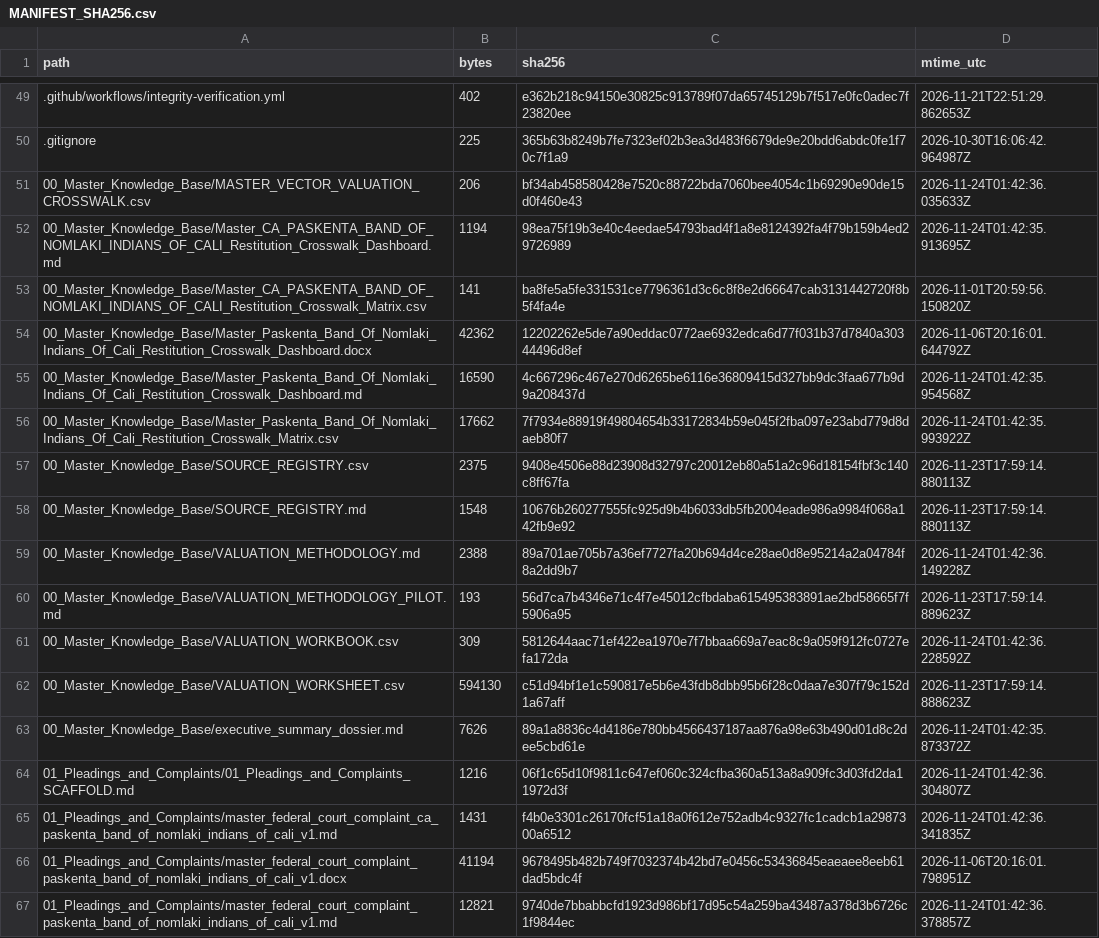
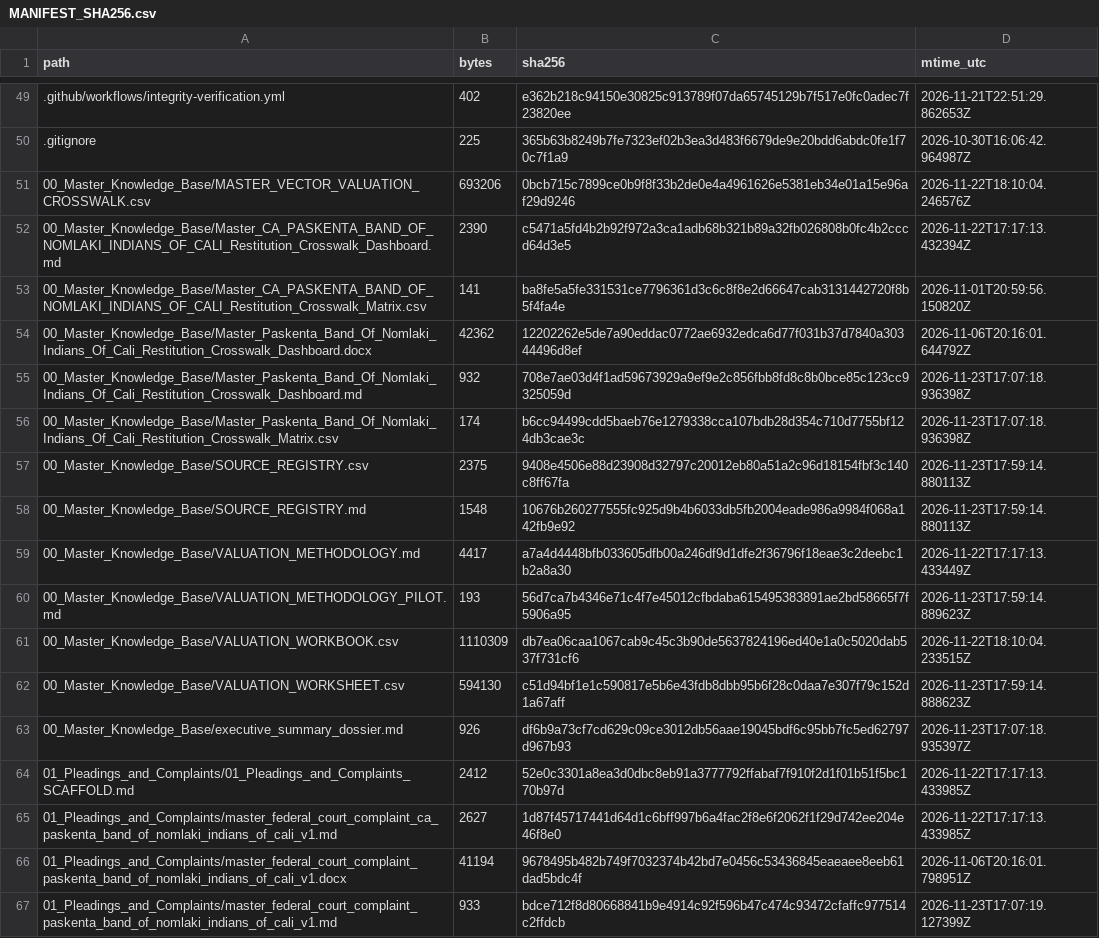
Before and after one commit to GlobalRestitutionAlliance/turtle-island-us-ca-paskenta-band-of-nomlaki-indians-of-cali-master-litigation, a CSV file: 99_Archives_and_Manifests/MANIFEST_SHA256.csv, drawn as a sheet; only a part is shown, gaps mark what is left out; the diff covers the shown part only.

```diff
--- a/99_Archives_and_Manifests/MANIFEST_SHA256.csv
+++ b/99_Archives_and_Manifests/MANIFEST_SHA256.csv
@@ -50,18 +50,18 @@ path,bytes,sha256,mtime_utc
 .gitignore,225,365b63b8249b7fe7323ef02b3ea3d483f6679de9e20bdd6abdc0fe1f70c7f1a9,2026-10-30T16:06:42.964987Z
-00_Master_Knowledge_Base/MASTER_VECTOR_VALUATION_CROSSWALK.csv,206,bf34ab458580428e7520c88722bda7060bee4054c1b69290e90de15d0f460e43,2026-11-24T01:42:36.035633Z
-00_Master_Knowledge_Base/Master_CA_PASKENTA_BAND_OF_NOMLAKI_INDIANS_OF_CALI_Restitution_Crosswalk_Dashboard.md,1194,98ea75f19b3e40c4eedae54793bad4f1a8e8124392fa4f79b159b4ed29726989,2026-11-24T01:42:35.913695Z
+00_Master_Knowledge_Base/MASTER_VECTOR_VALUATION_CROSSWALK.csv,693206,0bcb715c7899ce0b9f8f33b2de0e4a4961626e5381eb34e01a15e96af29d9246,2026-11-22T18:10:04.246576Z
+00_Master_Knowledge_Base/Master_CA_PASKENTA_BAND_OF_NOMLAKI_INDIANS_OF_CALI_Restitution_Crosswalk_Dashboard.md,2390,c5471a5fd4b2b92f972a3ca1adb68b321b89a32fb026808b0fc4b2cccd64d3e5,2026-11-22T17:17:13.432394Z
 00_Master_Knowledge_Base/Master_CA_PASKENTA_BAND_OF_NOMLAKI_INDIANS_OF_CALI_Restitution_Crosswalk_Matrix.csv,141,ba8fe5a5fe331531ce7796361d3c6c8f8e2d66647cab3131442720f8b5f4fa4e,2026-11-01T20:59:56.150820Z
 00_Master_Knowledge_Base/Master_Paskenta_Band_Of_Nomlaki_Indians_Of_Cali_Restitution_Crosswalk_Dashboard.docx,42362,12202262e5de7a90eddac0772ae6932edca6d77f031b37d7840a30344496d8ef,2026-11-06T20:16:01.644792Z
-00_Master_Knowledge_Base/Master_Paskenta_Band_Of_Nomlaki_Indians_Of_Cali_Restitution_Crosswalk_Dashboard.md,16590,4c667296c467e270d6265be6116e36809415d327bb9dc3faa677b9d9a208437d,2026-11-24T01:42:35.954568Z
-00_Master_Knowledge_Base/Master_Paskenta_Band_Of_Nomlaki_Indians_Of_Cali_Restitution_Crosswalk_Matrix.csv,17662,7f7934e88919f49804654b33172834b59e045f2fba097e23abd779d8daeb80f7,2026-11-24T01:42:35.993922Z
+00_Master_Knowledge_Base/Master_Paskenta_Band_Of_Nomlaki_Indians_Of_Cali_Restitution_Crosswalk_Dashboard.md,932,708e7ae03d4f1ad59673929a9ef9e2c856fbb8fd8c8b0bce85c123cc9325059d,2026-11-23T17:07:18.936398Z
+00_Master_Knowledge_Base/Master_Paskenta_Band_Of_Nomlaki_Indians_Of_Cali_Restitution_Crosswalk_Matrix.csv,174,b6cc94499cdd5baeb76e1279338cca107bdb28d354c710d7755bf124db3cae3c,2026-11-23T17:07:18.936398Z
 00_Master_Knowledge_Base/SOURCE_REGISTRY.csv,2375,9408e4506e88d23908d32797c20012eb80a51a2c96d18154fbf3c140c8ff67fa,2026-11-23T17:59:14.880113Z
 00_Master_Knowledge_Base/SOURCE_REGISTRY.md,1548,10676b260277555fc925d9b4b6033db5fb2004eade986a9984f068a142fb9e92,2026-11-23T17:59:14.880113Z
-00_Master_Knowledge_Base/VALUATION_METHODOLOGY.md,2388,89a701ae705b7a36ef7727fa20b694d4ce28ae0d8e95214a2a04784f8a2dd9b7,2026-11-24T01:42:36.149228Z
+00_Master_Knowledge_Base/VALUATION_METHODOLOGY.md,4417,a7a4d4448bfb033605dfb00a246df9d1dfe2f36796f18eae3c2deebc1b2a8a30,2026-11-22T17:17:13.433449Z
 00_Master_Knowledge_Base/VALUATION_METHODOLOGY_PILOT.md,193,56d7ca7b4346e71c4f7e45012cfbdaba615495383891ae2bd58665f7f5906a95,2026-11-23T17:59:14.889623Z
-00_Master_Knowledge_Base/VALUATION_WORKBOOK.csv,309,5812644aac71ef422ea1970e7f7bbaa669a7eac8c9a059f912fc0727efa172da,2026-11-24T01:42:36.228592Z
+00_Master_Knowledge_Base/VALUATION_WORKBOOK.csv,1110309,db7ea06caa1067cab9c45c3b90de5637824196ed40e1a0c5020dab537f731cf6,2026-11-22T18:10:04.233515Z
 00_Master_Knowledge_Base/VALUATION_WORKSHEET.csv,594130,c51d94bf1e1c590817e5b6e43fdb8dbb95b6f28c0daa7e307f79c152d1a67aff,2026-11-23T17:59:14.888623Z
-00_Master_Knowledge_Base/executive_summary_dossier.md,7626,89a1a8836c4d4186e780bb4566437187aa876a98e63b490d01d8c2dee5cbd61e,2026-11-24T01:42:35.873372Z
-01_Pleadings_and_Complaints/01_Pleadings_and_Complaints_SCAFFOLD.md,1216,06f1c65d10f9811c647ef060c324cfba360a513a8a909fc3d03fd2da11972d3f,2026-11-24T01:42:36.304807Z
-01_Pleadings_and_Complaints/master_federal_court_complaint_ca_paskenta_band_of_nomlaki_indians_of_cali_v1.md,1431,f4b0e3301c26170fcf51a18a0f612e752adb4c9327fc1cadcb1a2987300a6512,2026-11-24T01:42:36.341835Z
+00_Master_Knowledge_Base/executive_summary_dossier.md,926,df6b9a73cf7cd629c09ce3012db56aae19045bdf6c95bb7fc5ed62797d967b93,2026-11-23T17:07:18.935397Z
+01_Pleadings_and_Complaints/01_Pleadings_and_Complaints_SCAFFOLD.md,2412,52e0c3301a8ea3d0dbc8eb91a3777792ffabaf7f910f2d1f01b51f5bc170b97d,2026-11-22T17:17:13.433985Z
+01_Pleadings_and_Complaints/master_federal_court_complaint_ca_paskenta_band_of_nomlaki_indians_of_cali_v1.md,2627,1d87f45717441d64d1c6bff997b6a4fac2f8e6f2062f1f29d742ee204e46f8e0,2026-11-22T17:17:13.433985Z
 01_Pleadings_and_Complaints/master_federal_court_complaint_paskenta_band_of_nomlaki_indians_of_cali_v1.docx,41194,9678495b482b749f7032374b42bd7e0456c53436845eaeaee8eeb61dad5bdc4f,2026-11-06T20:16:01.798951Z
-01_Pleadings_and_Complaints/master_federal_court_complaint_paskenta_band_of_nomlaki_indians_of_cali_v1.md,12821,9740de7bbabbcfd1923d986bf17d95c54a259ba43487a378d3b6726c1f9844ec,2026-11-24T01:42:36.378857Z
+01_Pleadings_and_Complaints/master_federal_court_complaint_paskenta_band_of_nomlaki_indians_of_cali_v1.md,933,bdce712f8d80668841b9e4914c92f596b47c474c93472cfaffc977514c2ffdcb,2026-11-23T17:07:19.127399Z
```
Also changed, not shown: 80 edited cells elsewhere in this file, 37 other files.
